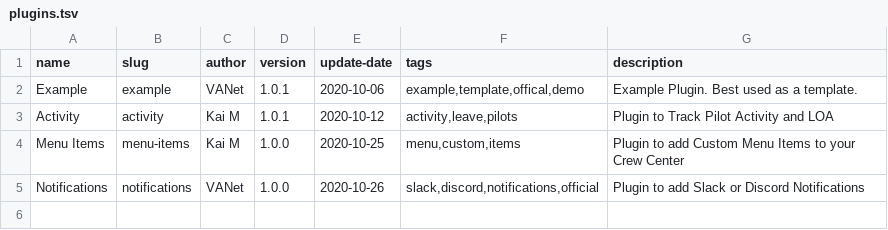
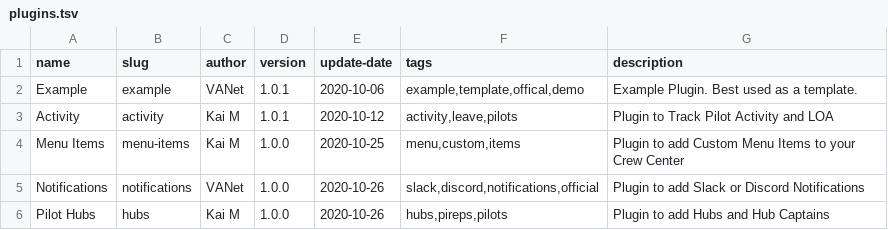
Before and after one commit to va-net/flare-plugins, a TSV file: plugins.tsv, drawn as a sheet; the diff names each change by its address in the sheet, - before the commit and + after, or states it on an @@ line.

Commit message:
Add Pilot Hubs

```diff
--- a/plugins.tsv
+++ b/plugins.tsv
+row 6: Pilot Hubs | hubs | Kai M | 1.0.0 | 2020-10-26 | hubs,pireps,pilots | Plugin to add Hubs and Hub Captains
```
Also changed, not shown: 4 other files.
